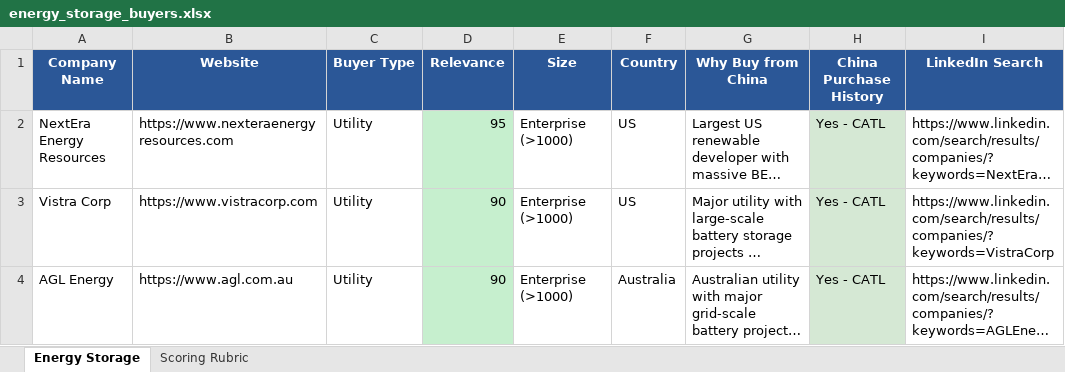
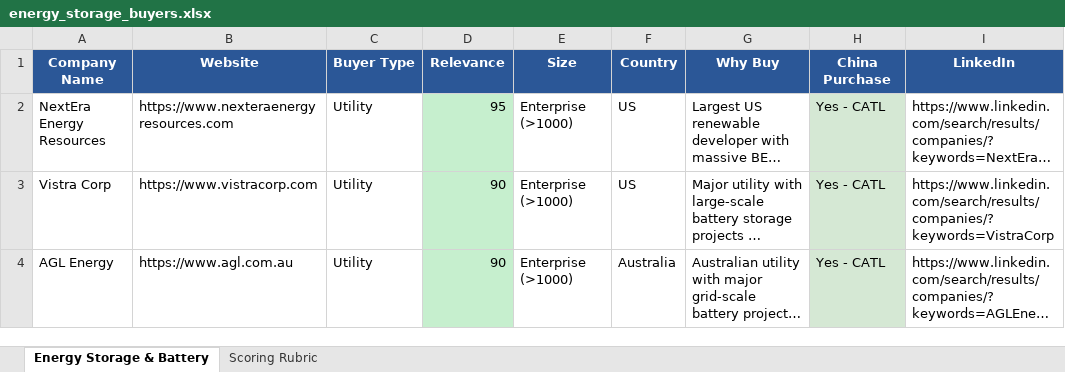
Before and after one commit to lena2099/b2b-leads, an Excel workbook: output/energy_storage_buyers.xlsx, sheet Energy Storage & Battery, drawn as a sheet; only a part is shown; long unchanged cells end in …; values as stored, in another font and other column widths than the file's, no borders; the diff names each change by its address in the sheet, - before the commit and + after, or states it on an @@ line.

Commit message:
Update energy_storage_buyers.xlsx

```diff
--- a/output/energy_storage_buyers.xlsx (sheet Energy Storage & Battery)
+++ b/output/energy_storage_buyers.xlsx (sheet Energy Storage & Battery)
-sheet tab: Energy Storage
+sheet tab: Energy Storage & Battery
-G1: Why Buy from China
+G1: Why Buy
-H1: China Purchase History
+H1: China Purchase
-I1: LinkedIn Search
+I1: LinkedIn
```
Also changed, not shown: sheet Scoring Rubric.
